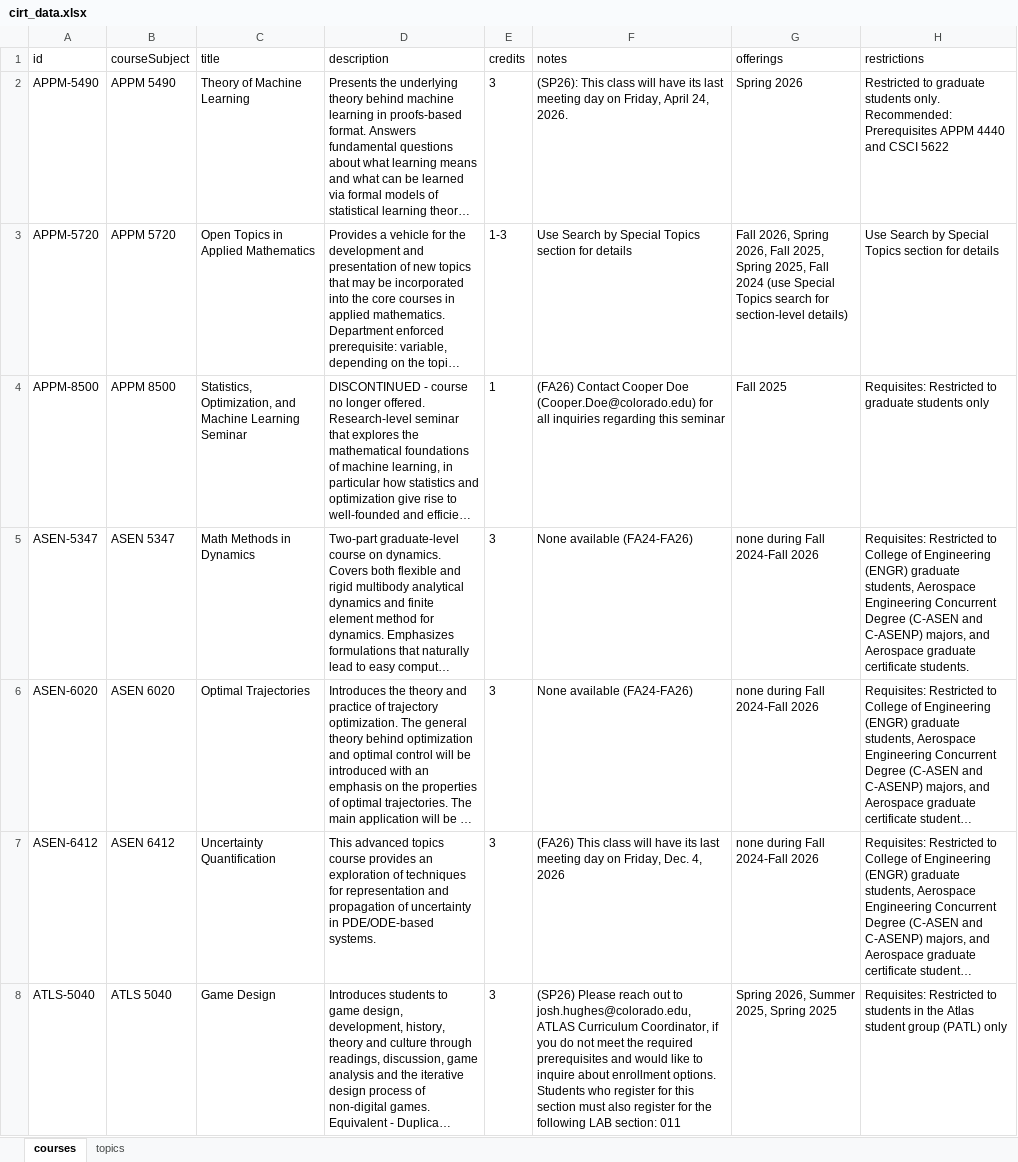
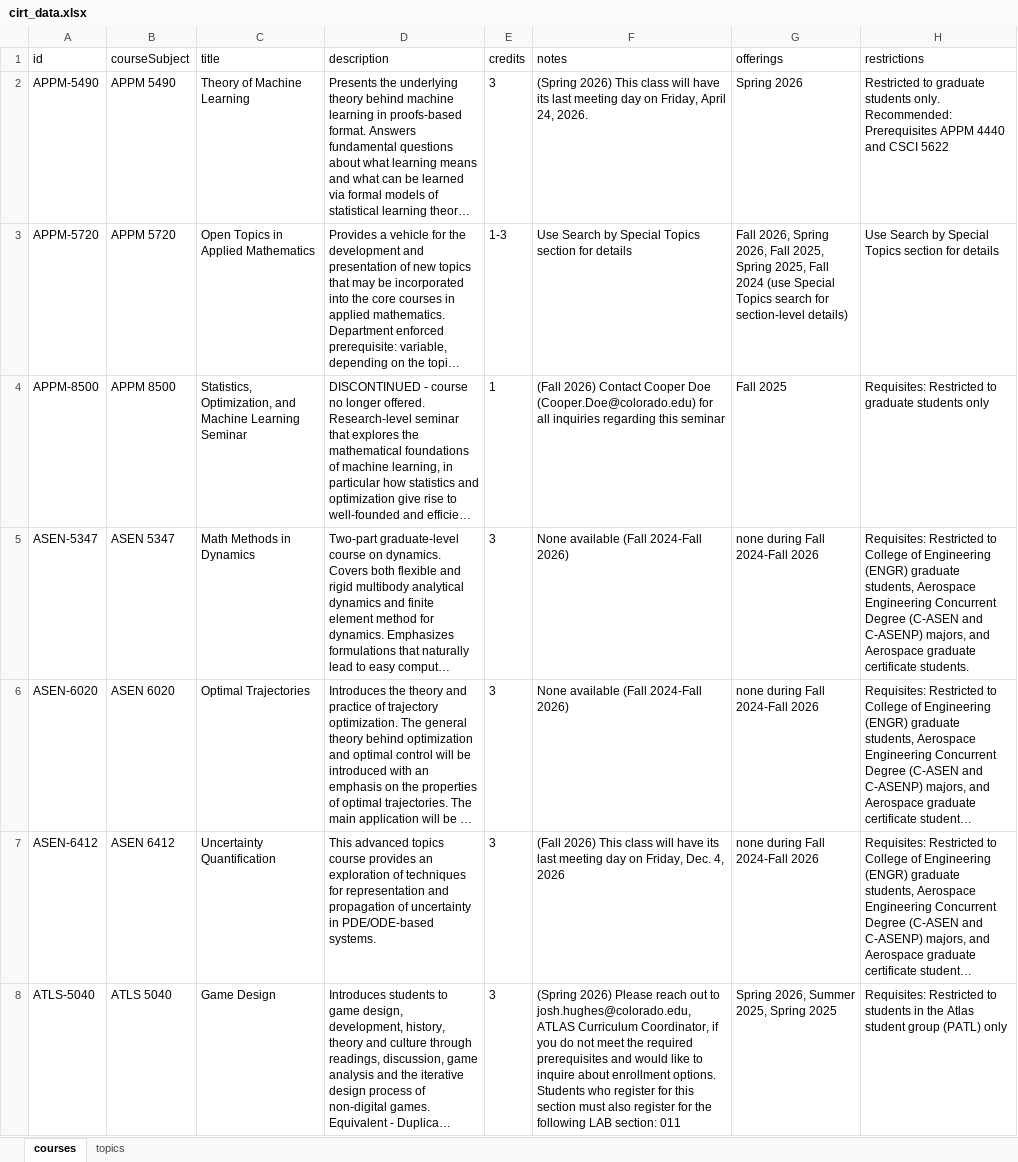
Before and after one commit to DanielAdams-3/Advisor_Course-Info-Tool, an Excel workbook: cirt_data.xlsx, sheet courses, drawn as a sheet; only a part is shown; long unchanged cells end in …; values as stored, in another font and other column widths than the file's, no borders; the diff covers the shown part only; the diff names each change by its address in the sheet, - before the commit and + after, or states it on an @@ line.

Commit message:
updated data, added rigor information, and added 'Complete' messages to searches

```diff
--- a/cirt_data.xlsx (sheet courses)
+++ b/cirt_data.xlsx (sheet courses)
-F2 (notes): (SP26): This class…
+F2 (notes): (Spring 2026) This class…
-F4 (notes): (FA26) Contact Cooper…
+F4 (notes): (Fall 2026) Contact Cooper…
-F5:F6 (notes): None available (FA24-FA26)
+F5:F6 (notes): None available (Fall 2024-Fall 2026)
-F7 (notes): (FA26) This class…
+F7 (notes): (Fall 2026) This class…
-F8 (notes): (SP26) Please reach…
+F8 (notes): (Spring 2026) Please reach…
```
Also changed, not shown: 307 edited cells elsewhere in this sheet, sheet topics, 6 other files.
